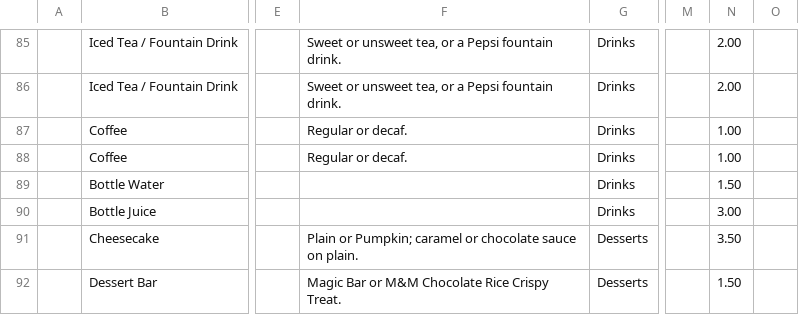
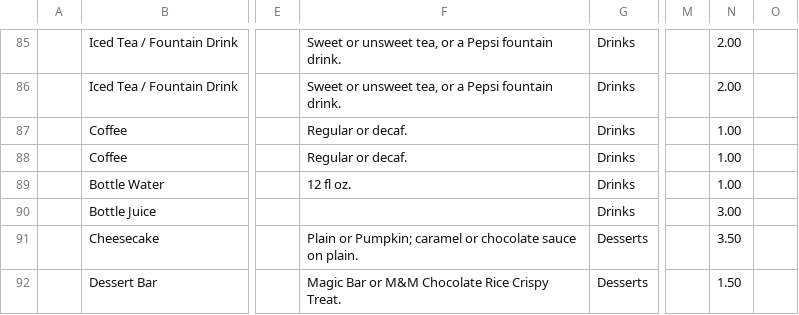
Before and after one commit to MitchDizzle/TheCafeSite, a CSV file: square/catalog-import.csv, drawn as a sheet; only a part is shown, gaps mark what is left out; the diff names each change by its address in the sheet, - before the commit and + after, or states it on an @@ line.

```diff
--- a/square/catalog-import.csv
+++ b/square/catalog-import.csv
-F89: (empty)
+F89: 12 fl oz.
-N89: 1.50
+N89: 1.00
```
Also changed, not shown: 5 other files.
